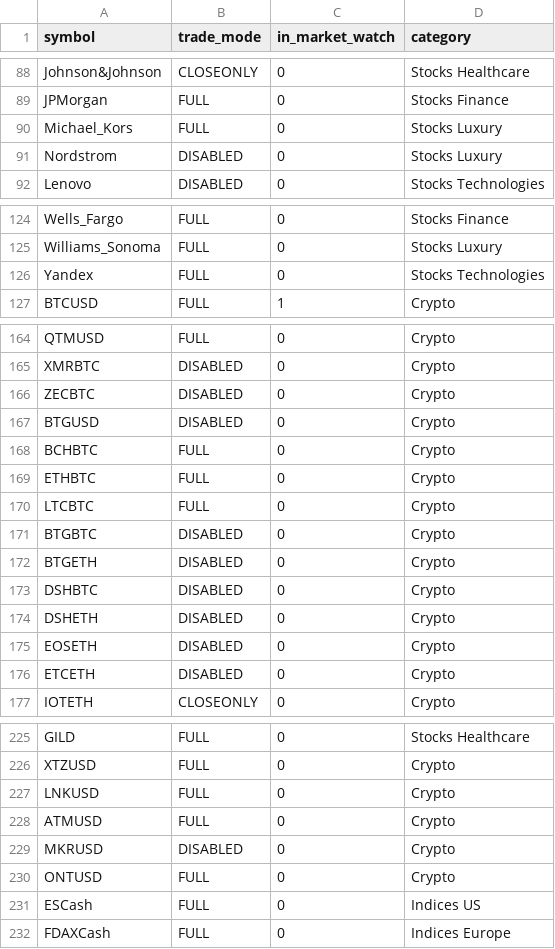
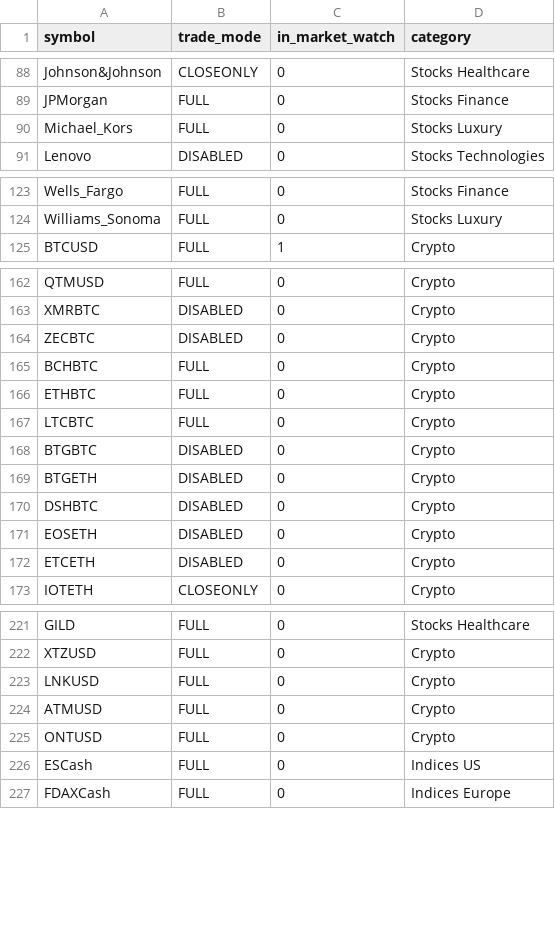
Before and after one commit to Yevhen79/Counter-MT-accs, a CSV file: data/last-run/mt5_symbols_MT5_Market.csv, drawn as a sheet; only a part is shown, gaps mark what is left out; the diff covers the shown part only; the diff names each change by its address in the sheet, - before the commit and + after, or states it on an @@ line.

```diff
--- a/data/last-run/mt5_symbols_MT5_Market.csv
+++ b/data/last-run/mt5_symbols_MT5_Market.csv
-row 91: Nordstrom | DISABLED | 0 | Stocks Luxury
-row 126: Yandex | FULL | 0 | Stocks Technologies
-row 167: BTGUSD | DISABLED | 0 | Crypto
-row 174: DSHETH | DISABLED | 0 | Crypto
-row 229: MKRUSD | DISABLED | 0 | Crypto
```
Also changed, not shown: 1 removed row elsewhere in this file, data/history.csv, data/last-run/mt5_symbols_MT5_Instant.csv, 7 other files.
